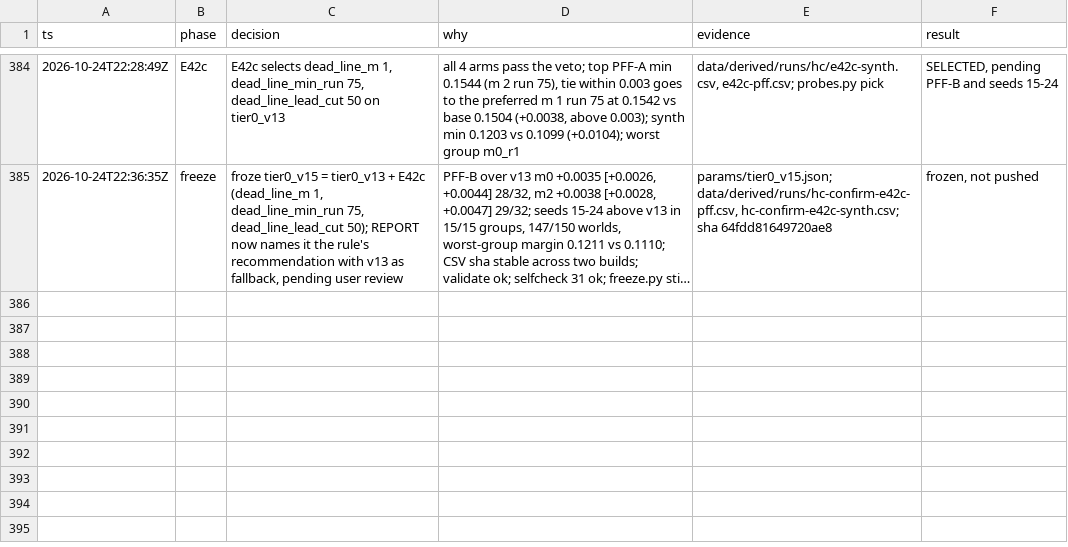
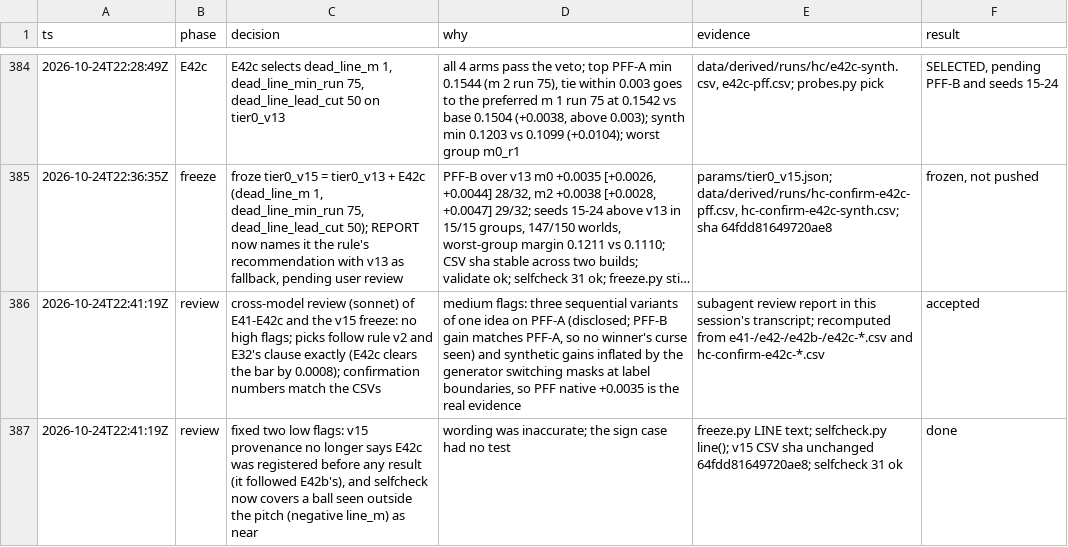
Before and after one commit to shishirmehto/more-than-a-hack-2027, a TSV file: .audit/hillclimb-2026-10-24.tsv, drawn as a sheet; only a part is shown, gaps mark what is left out; long unchanged cells end in …; the diff names each change by its address in the sheet, - before the commit and + after, or states it on an @@ line.

Commit message:
Correct tier0_v15's provenance wording and test the outside-the-pitch case
The review found E42c's grid was chosen after reading E42b, not before any result. The CSV
is unchanged.

```diff
--- a/.audit/hillclimb-2026-10-24.tsv
+++ b/.audit/hillclimb-2026-10-24.tsv
+row 386: 2026-10-24T22:41:19Z | review | cross-model review (sonnet) of E41-E42c and the v15 freeze: no high flags; picks follow rule v2 and E32's clause exactly (E42c clears the bar by 0.0008); confirmation numbers match the CSVs | medium flags: three sequential variants of one idea on PFF-A (disclosed; PFF-B gain matches PFF-A, so no winner's curse seen) and synthetic gains inflated by the generator switching masks at label boundaries, so PFF native +0.0035 is the real evidence | subagent review report in this session's transcript; recomputed from e41-/e42-/e42b-/e42c-*.csv and hc-confirm-e42c-*.csv | accepted
+row 387: 2026-10-24T22:41:19Z | review | fixed two low flags: v15 provenance no longer says E42c was registered before any result (it followed E42b's), and selfcheck now covers a ball seen outside the pitch (negative line_m) as near | wording was inaccurate; the sign case had no test | freeze.py LINE text; selfcheck.py line(); v15 CSV sha unchanged 64fdd81649720ae8; selfcheck 31 ok | done
```
Also changed, not shown: 3 other files.
